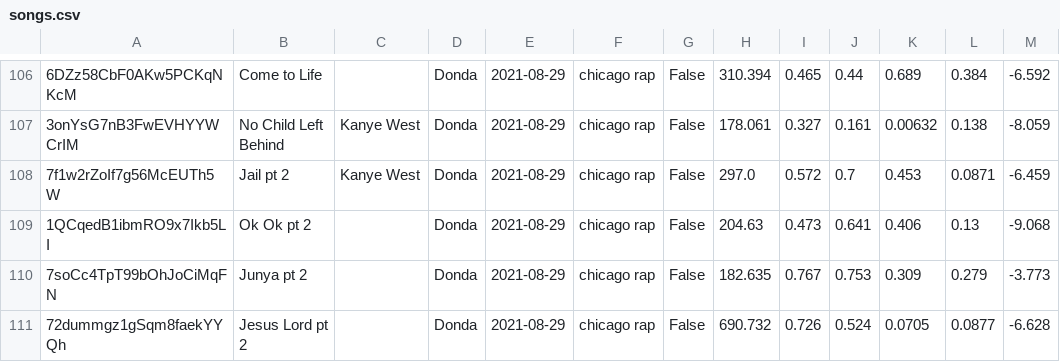
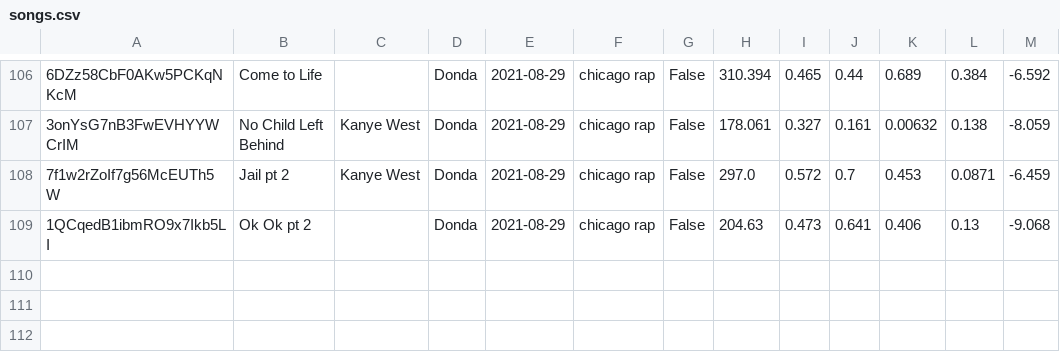
Before and after one commit to DiegoLR602/408Assignment4, a CSV file: songs.csv, drawn as a sheet; only a part is shown, gaps mark what is left out.

```diff
--- a/songs.csv
+++ b/songs.csv
@@ -109,3 +109 @@
 1QCqedB1ibmRO9x7Ikb5LI,Ok Ok pt 2,,Donda,2021-08-29,chicago rap,False,204.63,0.473,0.641,0.406,0.13,-9.068
-7soCc4TpT99bOhJoCiMqFN,Junya pt 2,,Donda,2021-08-29,chicago rap,False,182.635,0.767,0.753,0.309,0.279,-3.773
-72dummgz1gSqm8faekYYQh,Jesus Lord pt 2,,Donda,2021-08-29,chicago rap,False,690.732,0.726,0.524,0.0705,0.0877,-6.628
```
Also changed, not shown: 3 other files.
